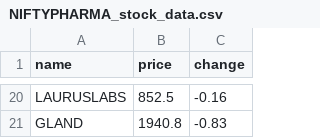
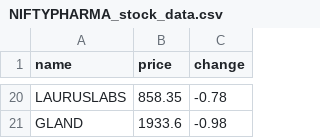
Before and after one commit to SxryxnshS5/Heatmap-react, a CSV file: public/Scraped_data/NIFTYPHARMA_stock_data.csv, drawn as a sheet; only a part is shown, gaps mark what is left out; the diff covers the shown part only; the diff names each change by its address in the sheet, - before the commit and + after, or states it on an @@ line.

```diff
--- a/public/Scraped_data/NIFTYPHARMA_stock_data.csv
+++ b/public/Scraped_data/NIFTYPHARMA_stock_data.csv
-B20 (price): 852.5
+B20 (price): 858.35
-C20 (change): -0.16
+C20 (change): -0.78
-B21 (price): 1940.8
+B21 (price): 1933.6
-C21 (change): -0.83
+C21 (change): -0.98
```
Also changed, not shown: 12 added rows, 12 removed rows and 12 edited cells elsewhere in this file, public/Scraped_data/BANKNIFTY_stock_data.csv, public/Scraped_data/NIFTYCONSUMP_stock_data.csv, 6 other files.
